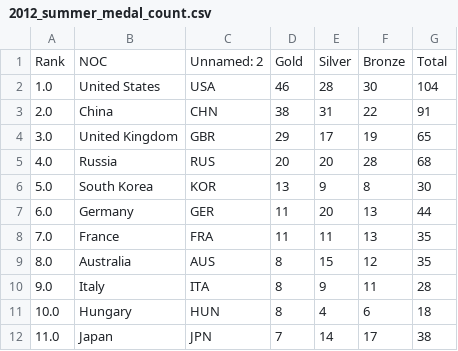
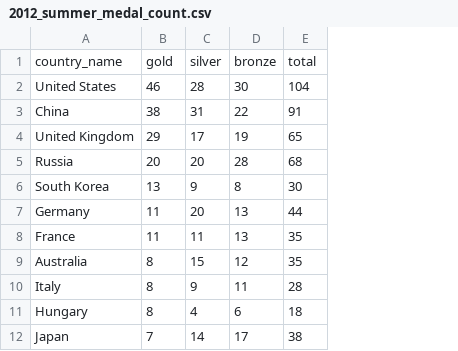
Before and after one commit to lubib/Group_3_final_project, a CSV file: clean_data/2012_summer_medal_count.csv, drawn as a sheet; only a part is shown; removed rows and columns are numbered as before the commit, all else as after; the diff names each change by its address in the sheet, - before the commit and + after, or states it on an @@ line.

Commit message:
Removed irrelevant columns in datasets to make SQL loading easy.

```diff
--- a/clean_data/2012_summer_medal_count.csv
+++ b/clean_data/2012_summer_medal_count.csv
-column A, rows 2-12: 1.0 | 2.0 | 3.0 | 4.0 | 5.0 | 6.0 | 7.0 | 8.0 | 9.0 | 10.0 | 11.0
-column C, rows 2-12: USA | CHN | GBR | RUS | KOR | GER | FRA | AUS | ITA | HUN | JPN
-row 1: Rank | NOC | Unnamed: 2 | Gold | Silver | Bronze | Total
+row 1: country_name | gold | silver | bronze | total
```
Also changed, not shown: clean_data/2014_winter_medal_count.csv, 6 other files.
